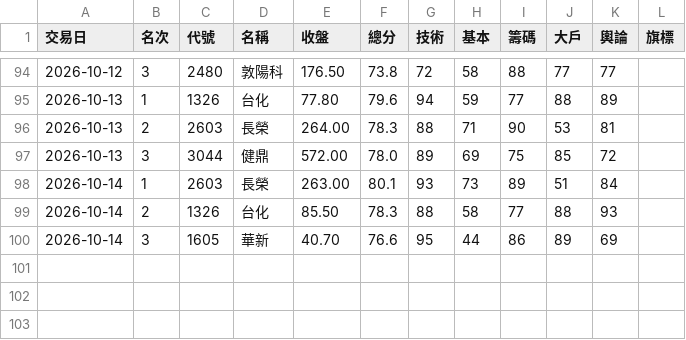
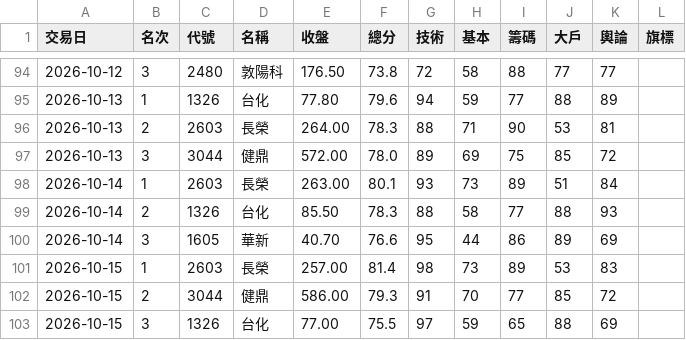
Before and after one commit to ingram-chen/twstock-screener, a CSV file: picks.csv, drawn as a sheet; only a part is shown, gaps mark what is left out.

```diff
--- a/picks.csv
+++ b/picks.csv
@@ -100 +100,4 @@
 2026-10-14,3,1605,華新,40.70,76.6,95,44,86,89,69,
+2026-10-15,1,2603,長榮,257.00,81.4,98,73,89,53,83,
+2026-10-15,2,3044,健鼎,586.00,79.3,91,70,77,85,72,
+2026-10-15,3,1326,台化,77.00,75.5,97,59,65,88,69,
```
Also changed, not shown: 2 other files.
